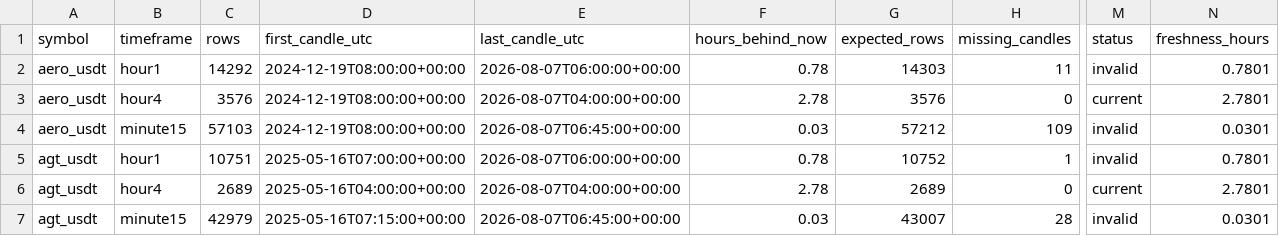
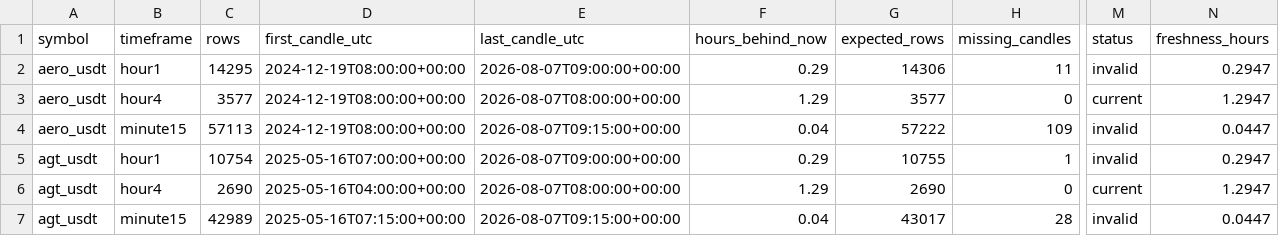
Before and after one commit to saladinayoubi1/lbank-research-automation, a CSV file: data/market/_data_readiness.csv, drawn as a sheet; only a part is shown, gaps mark what is left out; the diff covers the shown part only; the diff names each change by its address in the sheet, - before the commit and + after, or states it on an @@ line.

```diff
--- a/data/market/_data_readiness.csv
+++ b/data/market/_data_readiness.csv
-C2 (rows): 14292
+C2 (rows): 14295
-E2 (last_candle_utc): 2026-08-07T06:00:00+00:00
+E2 (last_candle_utc): 2026-08-07T09:00:00+00:00
-F2 (hours_behind_now): 0.78
+F2 (hours_behind_now): 0.29
-G2 (expected_rows): 14303
+G2 (expected_rows): 14306
-N2 (freshness_hours): 0.7801
+N2 (freshness_hours): 0.2947
-C3 (rows): 3576
+C3 (rows): 3577
-E3 (last_candle_utc): 2026-08-07T04:00:00+00:00
+E3 (last_candle_utc): 2026-08-07T08:00:00+00:00
-F3 (hours_behind_now): 2.78
+F3 (hours_behind_now): 1.29
-G3 (expected_rows): 3576
+G3 (expected_rows): 3577
-N3 (freshness_hours): 2.7801
+N3 (freshness_hours): 1.2947
-C4 (rows): 57103
+C4 (rows): 57113
-E4 (last_candle_utc): 2026-08-07T06:45:00+00:00
+E4 (last_candle_utc): 2026-08-07T09:15:00+00:00
-F4 (hours_behind_now): 0.03
+F4 (hours_behind_now): 0.04
-G4 (expected_rows): 57212
+G4 (expected_rows): 57222
-N4 (freshness_hours): 0.0301
+N4 (freshness_hours): 0.0447
-C5 (rows): 10751
+C5 (rows): 10754
-E5 (last_candle_utc): 2026-08-07T06:00:00+00:00
+E5 (last_candle_utc): 2026-08-07T09:00:00+00:00
-F5 (hours_behind_now): 0.78
+F5 (hours_behind_now): 0.29
-G5 (expected_rows): 10752
+G5 (expected_rows): 10755
-N5 (freshness_hours): 0.7801
+N5 (freshness_hours): 0.2947
-C6 (rows): 2689
+C6 (rows): 2690
-E6 (last_candle_utc): 2026-08-07T04:00:00+00:00
+E6 (last_candle_utc): 2026-08-07T08:00:00+00:00
-F6 (hours_behind_now): 2.78
+F6 (hours_behind_now): 1.29
-G6 (expected_rows): 2689
+G6 (expected_rows): 2690
-N6 (freshness_hours): 2.7801
+N6 (freshness_hours): 1.2947
-C7 (rows): 42979
+C7 (rows): 42989
-E7 (last_candle_utc): 2026-08-07T06:45:00+00:00
+E7 (last_candle_utc): 2026-08-07T09:15:00+00:00
-F7 (hours_behind_now): 0.03
+F7 (hours_behind_now): 0.04
-G7 (expected_rows): 43007
+G7 (expected_rows): 43017
-N7 (freshness_hours): 0.0301
+N7 (freshness_hours): 0.0447
```
Also changed, not shown: 75 edited cells elsewhere in this file, data/market/_backfill_status.csv, 25 other files.
